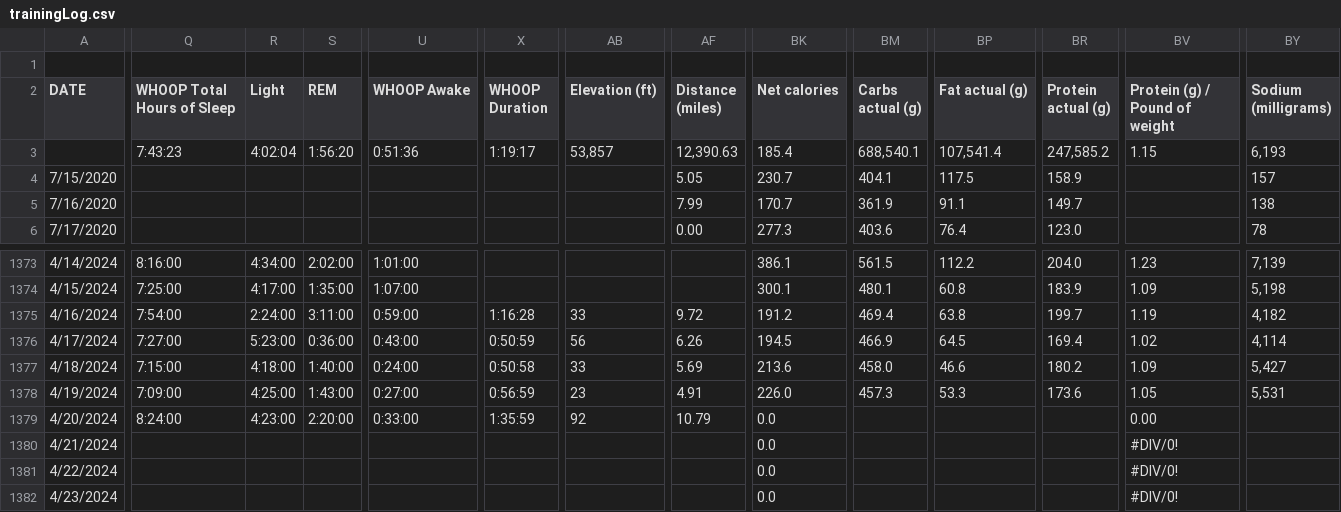
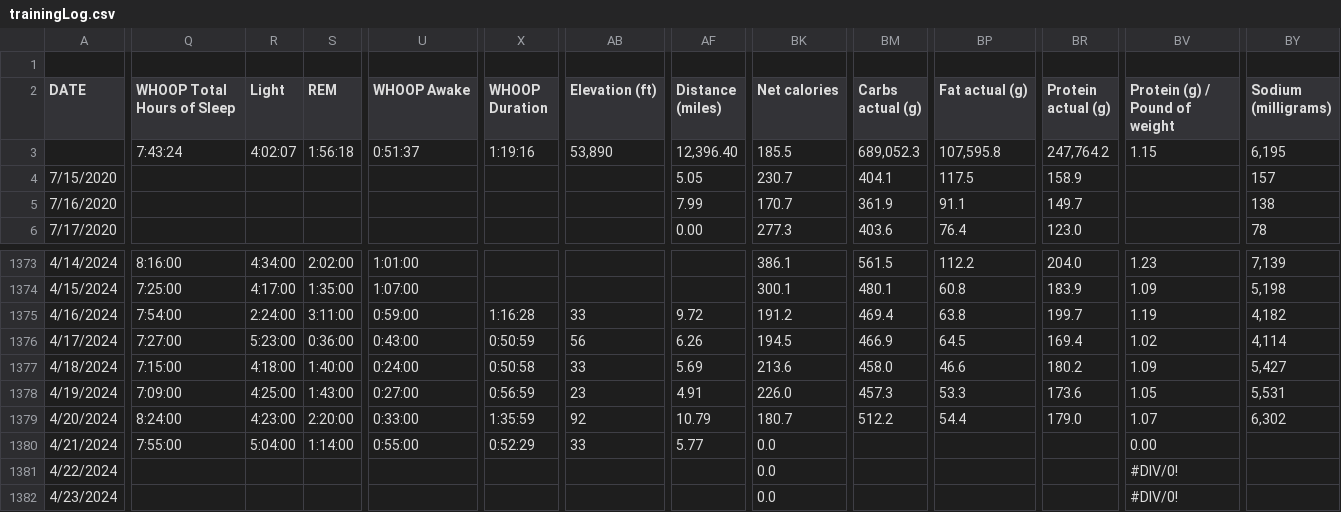
Before and after one commit to ptsouth97/traininglogWebserver, a CSV file: trainingLog.csv, drawn as a sheet; only a part is shown, gaps mark what is left out; removed rows and columns are numbered as before the commit, all else as after; rows hold the shown columns only; the diff covers the shown part only; the diff names each change by its address in the sheet, - before the commit and + after, or states it on an @@ line.

```diff
--- a/trainingLog.csv
+++ b/trainingLog.csv
-Q3 (WHOOP Total Hours of Sleep): 7:43:23
+Q3 (WHOOP Total Hours of Sleep): 7:43:24
-R3 (Light): 4:02:04
+R3 (Light): 4:02:07
-S3 (REM): 1:56:20
+S3 (REM): 1:56:18
-U3 (WHOOP Awake): 0:51:36
+U3 (WHOOP Awake): 0:51:37
-X3 (WHOOP Duration): 1:19:17
+X3 (WHOOP Duration): 1:19:16
-AB3 (Elevation (ft)): 53,857
+AB3 (Elevation (ft)): 53,890
-AF3 (Distance (miles)): 12,390.63
+AF3 (Distance (miles)): 12,396.40
-BK3 (Net calories): 185.4
+BK3 (Net calories): 185.5
-BM3 (Carbs actual (g)): 688,540.1
+BM3 (Carbs actual (g)): 689,052.3
-BP3 (Fat actual (g)): 107,541.4
+BP3 (Fat actual (g)): 107,595.8
-BR3 (Protein actual (g)): 247,585.2
+BR3 (Protein actual (g)): 247,764.2
-BY3 (Sodium (milligrams)): 6,193
+BY3 (Sodium (milligrams)): 6,195
-BK1379 (Net calories): 0.0
+BK1379 (Net calories): 180.7
-BM1379 (Carbs actual (g)): (empty)
+BM1379 (Carbs actual (g)): 512.2
-BP1379 (Fat actual (g)): (empty)
+BP1379 (Fat actual (g)): 54.4
-BR1379 (Protein actual (g)): (empty)
+BR1379 (Protein actual (g)): 179.0
-BV1379 (Protein (g) / Pound of weight): 0.00
+BV1379 (Protein (g) / Pound of weight): 1.07
-BY1379 (Sodium (milligrams)): (empty)
+BY1379 (Sodium (milligrams)): 6,302
-row 1380: 4/21/2024 |  |  |  |  |  |  |  | 0.0 |  |  |  | #DIV/0!
+row 1380: 4/21/2024 | 7:55:00 | 5:04:00 | 1:14:00 | 0:55:00 | 0:52:29 | 33 | 5.77 | 0.0 |  |  |  | 0.00
```
Also changed, not shown: 10 edited cells elsewhere in this file, 6 other files.
